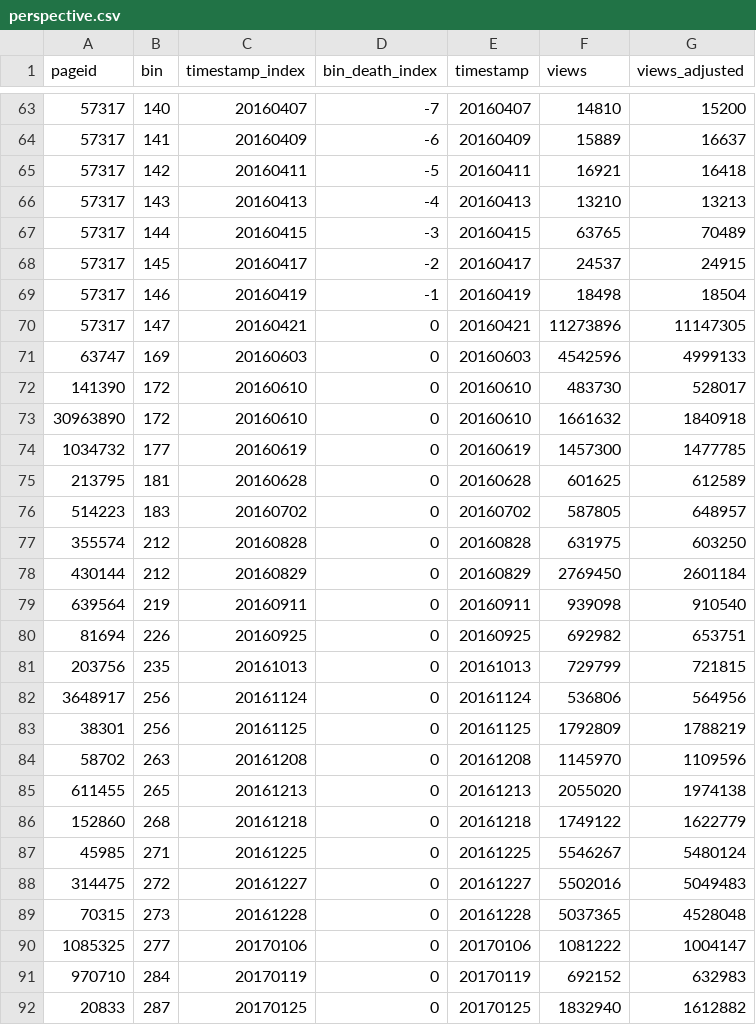
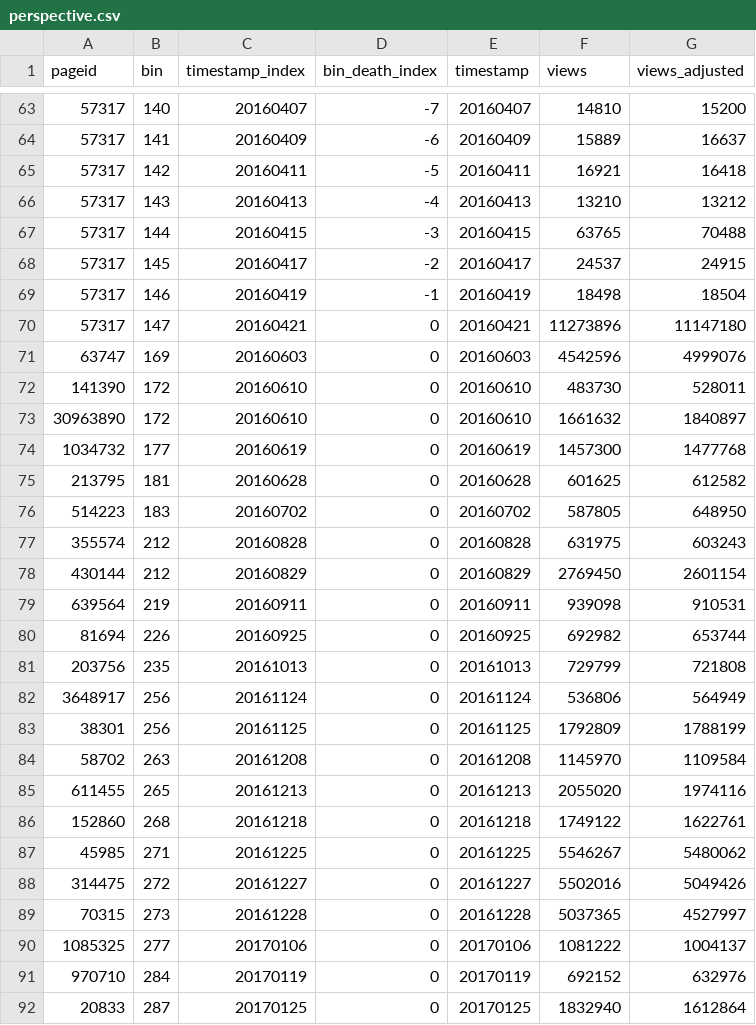
Before and after one commit to the-pudding/wiki-death-data, a CSV file: web-data/perspective.csv, drawn as a sheet; only a part is shown, gaps mark what is left out; the diff covers the shown part only.

```diff
--- a/web-data/perspective.csv
+++ b/web-data/perspective.csv
@@ -65,28 +65,28 @@ pageid,bin,timestamp_index,bin_death_index,timestamp,views,views_adjusted
 57317,142,20160411,-5,20160411,16921,16418
-57317,143,20160413,-4,20160413,13210,13213
-57317,144,20160415,-3,20160415,63765,70489
+57317,143,20160413,-4,20160413,13210,13212
+57317,144,20160415,-3,20160415,63765,70488
 57317,145,20160417,-2,20160417,24537,24915
 57317,146,20160419,-1,20160419,18498,18504
-57317,147,20160421,0,20160421,11273896,11147305
-63747,169,20160603,0,20160603,4542596,4999133
-141390,172,20160610,0,20160610,483730,528017
-30963890,172,20160610,0,20160610,1661632,1840918
-1034732,177,20160619,0,20160619,1457300,1477785
-213795,181,20160628,0,20160628,601625,612589
-514223,183,20160702,0,20160702,587805,648957
-355574,212,20160828,0,20160828,631975,603250
-430144,212,20160829,0,20160829,2769450,2601184
-639564,219,20160911,0,20160911,939098,910540
-81694,226,20160925,0,20160925,692982,653751
-203756,235,20161013,0,20161013,729799,721815
-3648917,256,20161124,0,20161124,536806,564956
-38301,256,20161125,0,20161125,1792809,1788219
-58702,263,20161208,0,20161208,1145970,1109596
-611455,265,20161213,0,20161213,2055020,1974138
-152860,268,20161218,0,20161218,1749122,1622779
-45985,271,20161225,0,20161225,5546267,5480124
-314475,272,20161227,0,20161227,5502016,5049483
-70315,273,20161228,0,20161228,5037365,4528048
-1085325,277,20170106,0,20170106,1081222,1004147
-970710,284,20170119,0,20170119,692152,632983
-20833,287,20170125,0,20170125,1832940,1612882
+57317,147,20160421,0,20160421,11273896,11147180
+63747,169,20160603,0,20160603,4542596,4999076
+141390,172,20160610,0,20160610,483730,528011
+30963890,172,20160610,0,20160610,1661632,1840897
+1034732,177,20160619,0,20160619,1457300,1477768
+213795,181,20160628,0,20160628,601625,612582
+514223,183,20160702,0,20160702,587805,648950
+355574,212,20160828,0,20160828,631975,603243
+430144,212,20160829,0,20160829,2769450,2601154
+639564,219,20160911,0,20160911,939098,910531
+81694,226,20160925,0,20160925,692982,653744
+203756,235,20161013,0,20161013,729799,721808
+3648917,256,20161124,0,20161124,536806,564949
+38301,256,20161125,0,20161125,1792809,1788199
+58702,263,20161208,0,20161208,1145970,1109584
+611455,265,20161213,0,20161213,2055020,1974116
+152860,268,20161218,0,20161218,1749122,1622761
+45985,271,20161225,0,20161225,5546267,5480062
+314475,272,20161227,0,20161227,5502016,5049426
+70315,273,20161228,0,20161228,5037365,4527997
+1085325,277,20170106,0,20170106,1081222,1004137
+970710,284,20170119,0,20170119,692152,632976
+20833,287,20170125,0,20170125,1832940,1612864
```
Also changed, not shown: 1 added row and 69 edited cells elsewhere in this file, web-data/care.csv, web-data/impact.csv, 1 other file.
